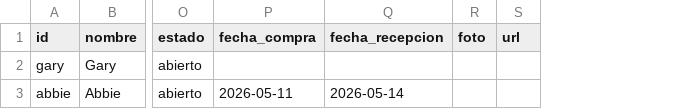
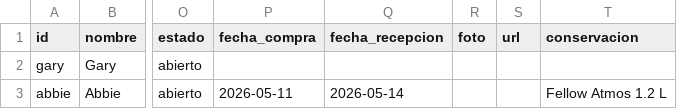
Before and after one commit to Krahegwen/coffee-data, a CSV file: cafes.csv, drawn as a sheet; only a part is shown, gaps mark what is left out; the diff names each change by its address in the sheet, - before the commit and + after, or states it on an @@ line.

Commit message:
Editar fichas de cafés y registrar dónde se conserva
cafes.csv gana conservacion, y cafe.py --editar permite corregir una ficha
ya existente: hacía falta porque cafes.csv es estado mutable pero ningún
script sabía tocarlo.

actualizar_fila reescribe solo la línea objetivo y deja el resto byte a
byte, y se niega a tocar extracciones.csv, que es un log de eventos.

Abbie: lo que queda está en un Fellow Atmos de 1,2 L.

```diff
--- a/cafes.csv
+++ b/cafes.csv
+column T (conservacion), row 3: Fellow Atmos 1.2 L
```
Also changed, not shown: 4 other files.
